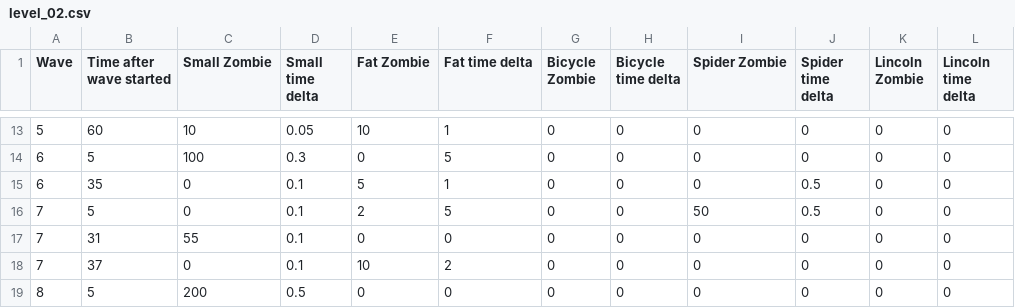
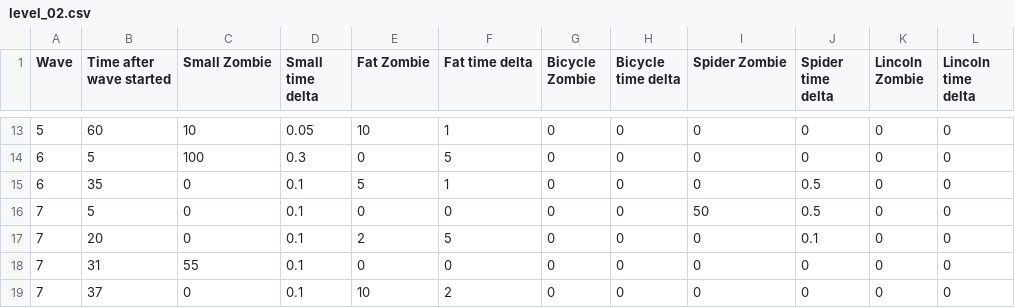
Before and after one commit to AnonymerNiklasistanonym/LudumDare41-DoeffingerCity, a CSV file: td-racing/core/assets/level/level_02.csv, drawn as a sheet; only a part is shown, gaps mark what is left out; the shorter side is filled out with more unchanged rows.

Commit message:
Level balances

```diff
--- a/td-racing/core/assets/level/level_02.csv
+++ b/td-racing/core/assets/level/level_02.csv
@@ -15,3 +15,4 @@ Wave,Time after wave started,Small Zombie,Small time delta,Fat Zombie,Fat time d
 6,35,0,0.1,5,1,0,0,0,0.5,0,0
-7,5,0,0.1,2,5,0,0,50,0.5,0,0
+7,5,0,0.1,0,0,0,0,50,0.5,0,0
+7,20,0,0.1,2,5,0,0,0,0.1,0,0
 7,31,55,0.1,0,0,0,0,0,0,0,0
```
Also changed, not shown: td-racing/core/assets/level/level_01.csv, td-racing/core/assets/level/level_03.csv.
